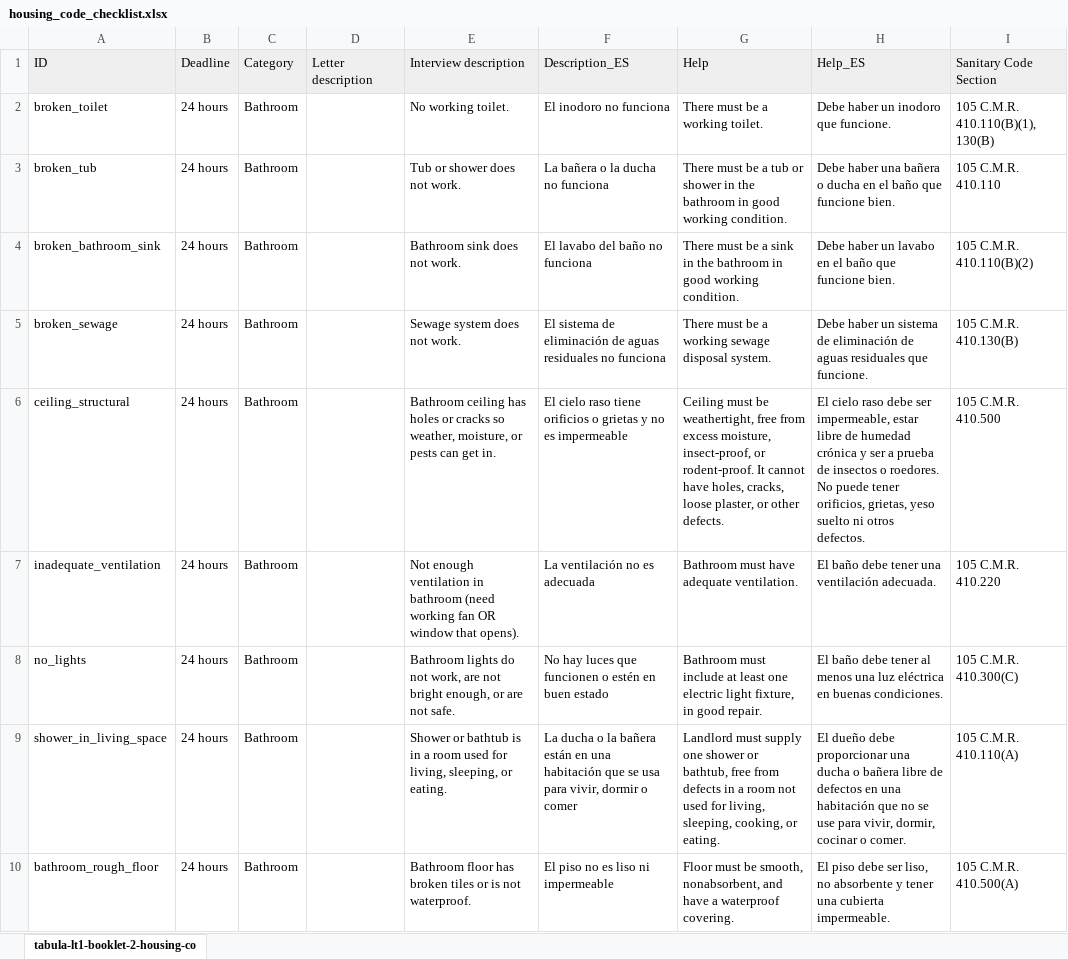
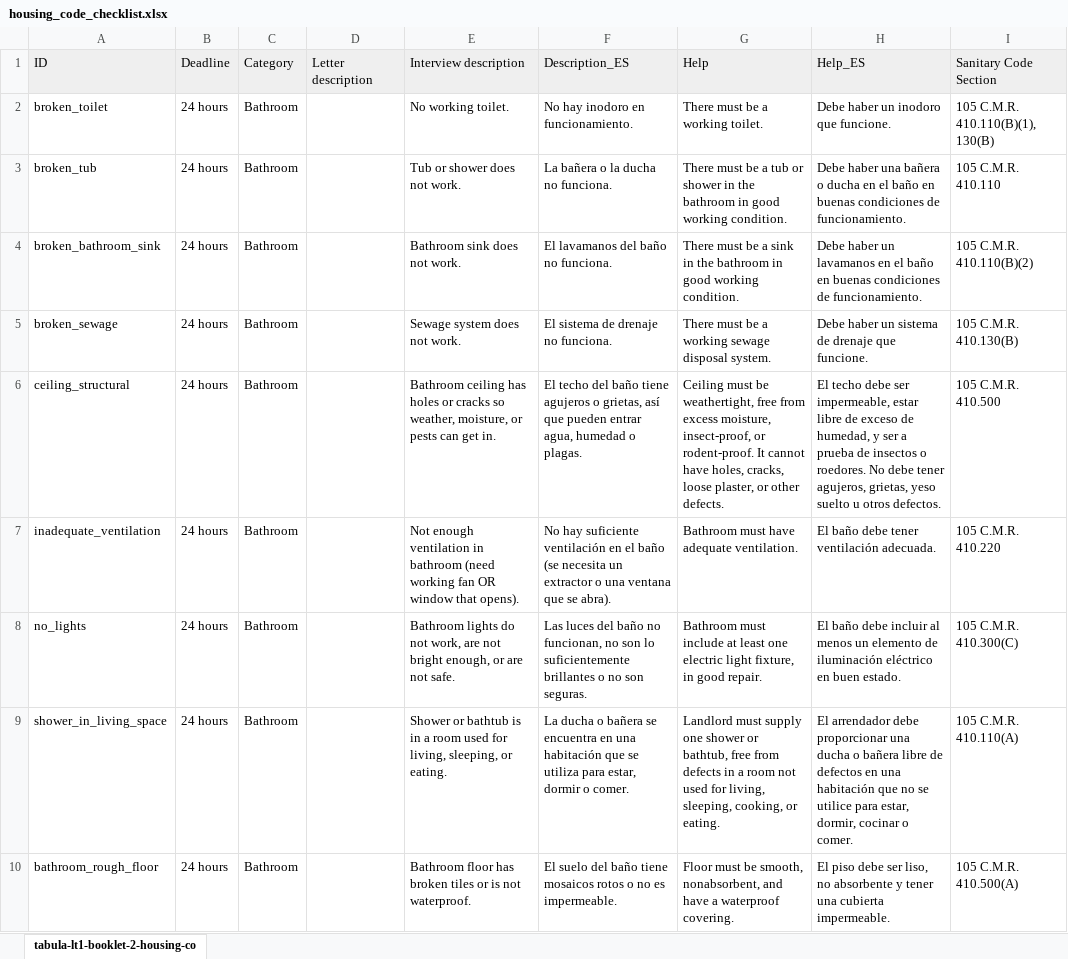
Before and after one commit to LemmaLegalConsulting/docassemble-HousingCodeChecklist, an Excel workbook: docassemble/HousingCodeChecklist/data/sources/housing_code_checklist.xlsx, sheet tabula-lt1-booklet-2-housing-co, drawn as a sheet; only a part is shown; values as stored, in another font and other column widths than the file's, no borders; conditional formats not drawn; the diff covers the shown part only; the diff names each change by its address in the sheet, - before the commit and + after, or states it on an @@ line.

```diff
--- a/docassemble/HousingCodeChecklist/data/sources/housing_code_checklist.xlsx (sheet tabula-lt1-booklet-2-housing-co)
+++ b/docassemble/HousingCodeChecklist/data/sources/housing_code_checklist.xlsx (sheet tabula-lt1-booklet-2-housing-co)
-F2 (Description_ES): El inodoro no funciona
+F2 (Description_ES): No hay inodoro en funcionamiento.
-F3 (Description_ES): La bañera o la ducha no funciona
+F3 (Description_ES): La bañera o la ducha no funciona.
-H3 (Help_ES): …el baño que funcione bien.
+H3 (Help_ES): …el baño en buenas condiciones de funcionamiento.
-F4 (Description_ES): El lavabo del baño no funciona
+F4 (Description_ES): El lavamanos del baño no funciona.
-H4 (Help_ES): …haber un lavabo en el baño que funcione bien.
+H4 (Help_ES): …haber un lavamanos en el baño en buenas condiciones de funcionamiento.
-F5 (Description_ES): …sistema de eliminación de aguas residuales no funciona
+F5 (Description_ES): …sistema de drenaje no funciona.
-H5 (Help_ES): …sistema de eliminación de aguas residuales que funcione.
+H5 (Help_ES): …sistema de drenaje que funcione.
-F6 (Description_ES): El cielo raso tiene orificios o grietas y no es impermeable
+F6 (Description_ES): El techo del baño tiene agujeros o grietas, así que pueden entrar agua, humedad o plagas.
-H6 (Help_ES): El cielo raso debe ser impermeable, estar libre de humedad crónica y ser a prueba de insectos o roedores. No puede tener orificios, grietas, yeso suelto ni otros defectos.
+H6 (Help_ES): El techo debe ser impermeable, estar libre de exceso de humedad, y ser a prueba de insectos o roedores. No debe tener agujeros, grietas, yeso suelto u otros defectos.
-F7 (Description_ES): La ventilación no es adecuada
+F7 (Description_ES): No hay suficiente ventilación en el baño (se necesita un extractor o una ventana que se abra).
-H7 (Help_ES): El baño debe tener una ventilación adecuada.
+H7 (Help_ES): El baño debe tener ventilación adecuada.
-F8 (Description_ES): No hay luces que funcionen o estén en buen estado
+F8 (Description_ES): Las luces del baño no funcionan, no son lo suficientemente brillantes o no son seguras.
-H8 (Help_ES): …baño debe tener al menos una luz eléctrica en buenas condiciones.
+H8 (Help_ES): …baño debe incluir al menos un elemento de iluminación eléctrico en buen estado.
-F9 (Description_ES): …ducha o la bañera están en una habitación que se usa para vivir, dormir o comer
+F9 (Description_ES): …ducha o bañera se encuentra en una habitación que se utiliza para estar, dormir o comer.
-H9 (Help_ES): El dueño debe proporcionar una ducha o bañera libre de defectos en una habitación que no se use para vivir, dormir, cocinar…
+H9 (Help_ES): El arrendador debe proporcionar una ducha o bañera libre de defectos en una habitación que no se utilice para estar, dormir, cocinar…
-F10 (Description_ES): El piso no es liso ni impermeable
+F10 (Description_ES): El suelo del baño tiene mosaicos rotos o no es impermeable.
```
Also changed, not shown: 280 edited cells elsewhere in this sheet, 3 other files.
